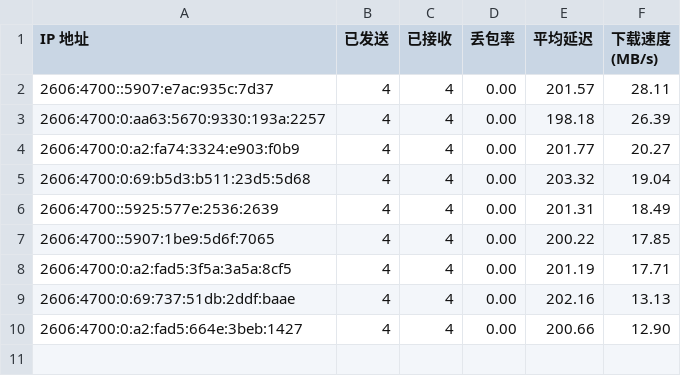
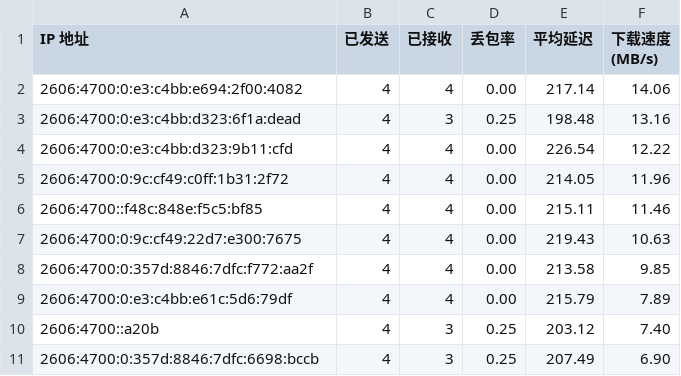
Before and after one commit to yuntinkn06/IPDB, a CSV file: BestCF/ipv6.csv, drawn as a sheet.

Commit message:
Update BestCF/ipv6.csv - 2026-03-25 20:12:52

```diff
--- a/BestCF/ipv6.csv
+++ b/BestCF/ipv6.csv
@@ -1,10 +1,11 @@
 IP 地址,已发送,已接收,丢包率,平均延迟,下载速度 (MB/s)
-2606:4700::5907:e7ac:935c:7d37,4,4,0.00,201.57,28.11
-2606:4700:0:aa63:5670:9330:193a:2257,4,4,0.00,198.18,26.39
-2606:4700:0:a2:fa74:3324:e903:f0b9,4,4,0.00,201.77,20.27
-2606:4700:0:69:b5d3:b511:23d5:5d68,4,4,0.00,203.32,19.04
-2606:4700::5925:577e:2536:2639,4,4,0.00,201.31,18.49
-2606:4700::5907:1be9:5d6f:7065,4,4,0.00,200.22,17.85
-2606:4700:0:a2:fad5:3f5a:3a5a:8cf5,4,4,0.00,201.19,17.71
-2606:4700:0:69:737:51db:2ddf:baae,4,4,0.00,202.16,13.13
-2606:4700:0:a2:fad5:664e:3beb:1427,4,4,0.00,200.66,12.90
+2606:4700:0:e3:c4bb:e694:2f00:4082,4,4,0.00,217.14,14.06
+2606:4700:0:e3:c4bb:d323:6f1a:dead,4,3,0.25,198.48,13.16
+2606:4700:0:e3:c4bb:d323:9b11:cfd,4,4,0.00,226.54,12.22
+2606:4700:0:9c:cf49:c0ff:1b31:2f72,4,4,0.00,214.05,11.96
+2606:4700::f48c:848e:f5c5:bf85,4,4,0.00,215.11,11.46
+2606:4700:0:9c:cf49:22d7:e300:7675,4,4,0.00,219.43,10.63
+2606:4700:0:357d:8846:7dfc:f772:aa2f,4,4,0.00,213.58,9.85
+2606:4700:0:e3:c4bb:e61c:5d6:79df,4,4,0.00,215.79,7.89
+2606:4700::a20b,4,3,0.25,203.12,7.40
+2606:4700:0:357d:8846:7dfc:6698:bccb,4,3,0.25,207.49,6.90
```
